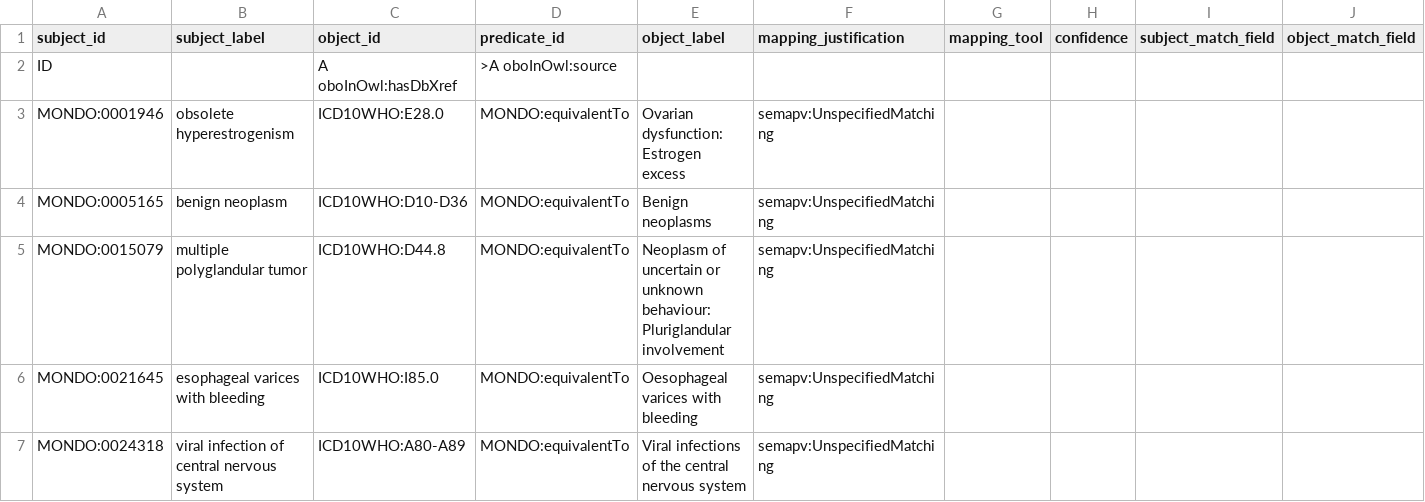
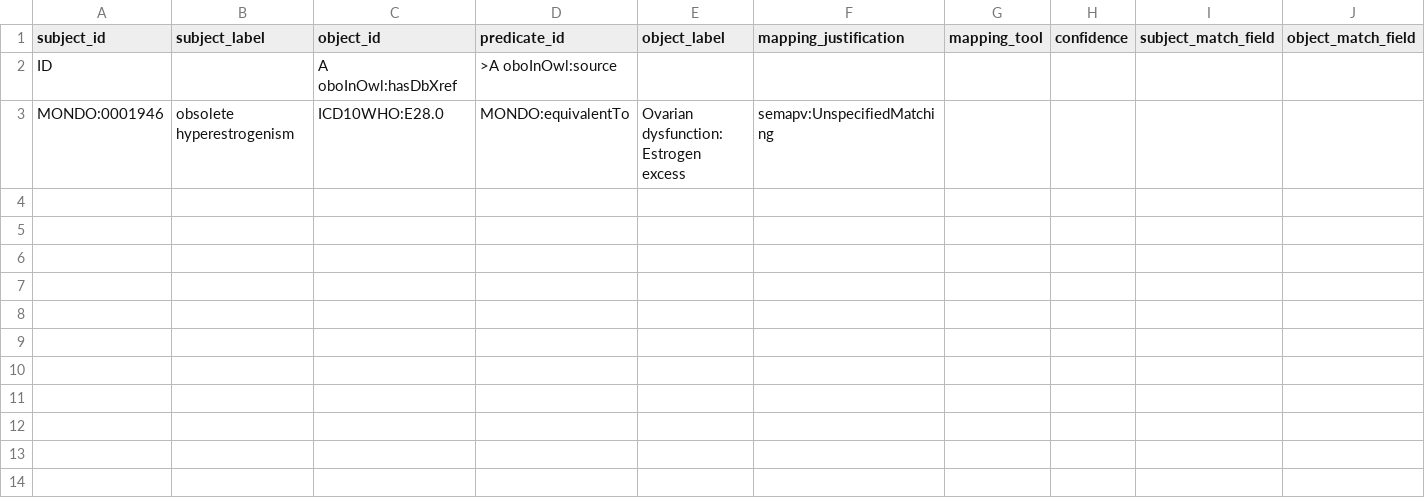
Before and after one commit to monarch-initiative/mondo-ingest, a TSV file: src/ontology/lexmatch/mondo-only/unmapped_icd10who_mondo.tsv, drawn as a sheet; only a part is shown; rows hold the shown columns only; the diff names each change by its address in the sheet, - before the commit and + after, or states it on an @@ line.

```diff
--- a/src/ontology/lexmatch/mondo-only/unmapped_icd10who_mondo.tsv
+++ b/src/ontology/lexmatch/mondo-only/unmapped_icd10who_mondo.tsv
-row 4: MONDO:0005165 | benign neoplasm | ICD10WHO:D10-D36 | MONDO:equivalentTo | Benign neoplasms | semapv:UnspecifiedMatching
-row 5: MONDO:0015079 | multiple polyglandular tumor | ICD10WHO:D44.8 | MONDO:equivalentTo | Neoplasm of uncertain or unknown behaviour: Pluriglandular involvement | semapv:UnspecifiedMatching
-row 6: MONDO:0021645 | esophageal varices with bleeding | ICD10WHO:I85.0 | MONDO:equivalentTo | Oesophageal varices with bleeding | semapv:UnspecifiedMatching
-row 7: MONDO:0024318 | viral infection of central nervous system | ICD10WHO:A80-A89 | MONDO:equivalentTo | Viral infections of the central nervous system | semapv:UnspecifiedMatching
```
Also changed, not shown: src/ontology/lexmatch/split-mapping-set/mondo_broadmatch_icd10cm.tsv, src/ontology/lexmatch/split-mapping-set/mondo_broadmatch_ncit.tsv, 4 other files.
